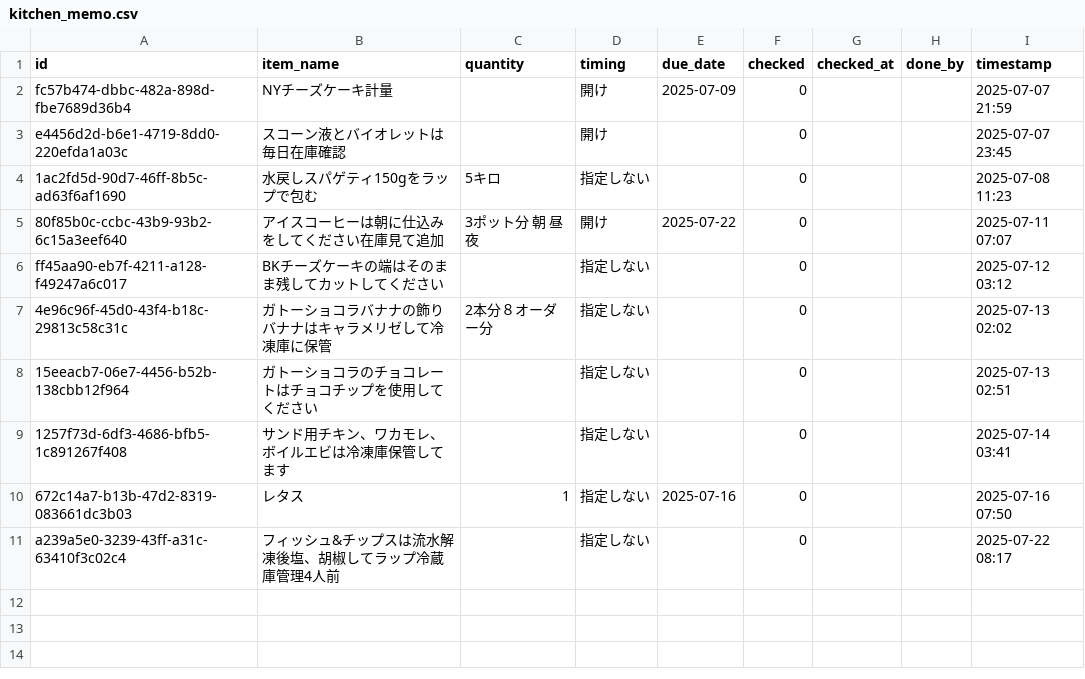
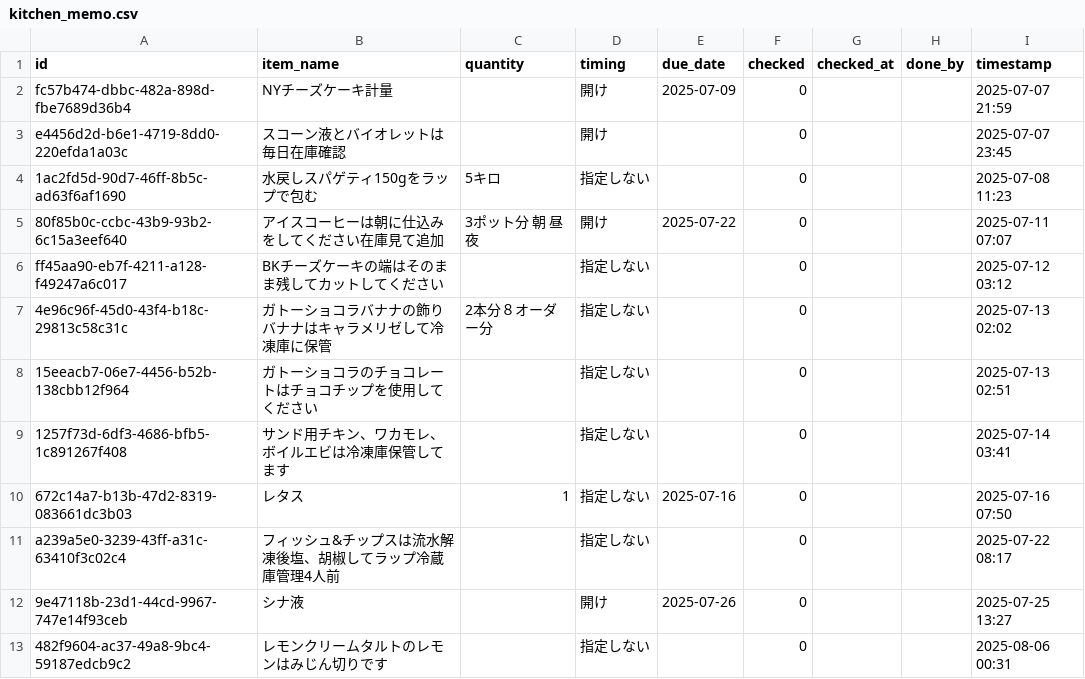
Before and after one commit to 0Tsuki3/shift_auth_system_prototype, a CSV file: data/manuals/kitchen_memo.csv, drawn as a sheet; the diff names each change by its address in the sheet, - before the commit and + after, or states it on an @@ line.

```diff
--- a/data/manuals/kitchen_memo.csv
+++ b/data/manuals/kitchen_memo.csv
+row 12: 9e47118b-23d1-44cd-9967-747e14f93ceb | シナ液 |  | 開け | 2025-07-26 | 0 |  |  | 2025-07-25 13:27
+row 13: 482f9604-ac37-49a8-9bc4-59187edcb9c2 | レモンクリームタルトのレモンはみじん切りです |  | 指定しない |  | 0 |  |  | 2025-08-06 00:31
```
Also changed, not shown: data/manuals/order_memo.csv, data/shift/shift_2025-07.csv, 23 other files.
